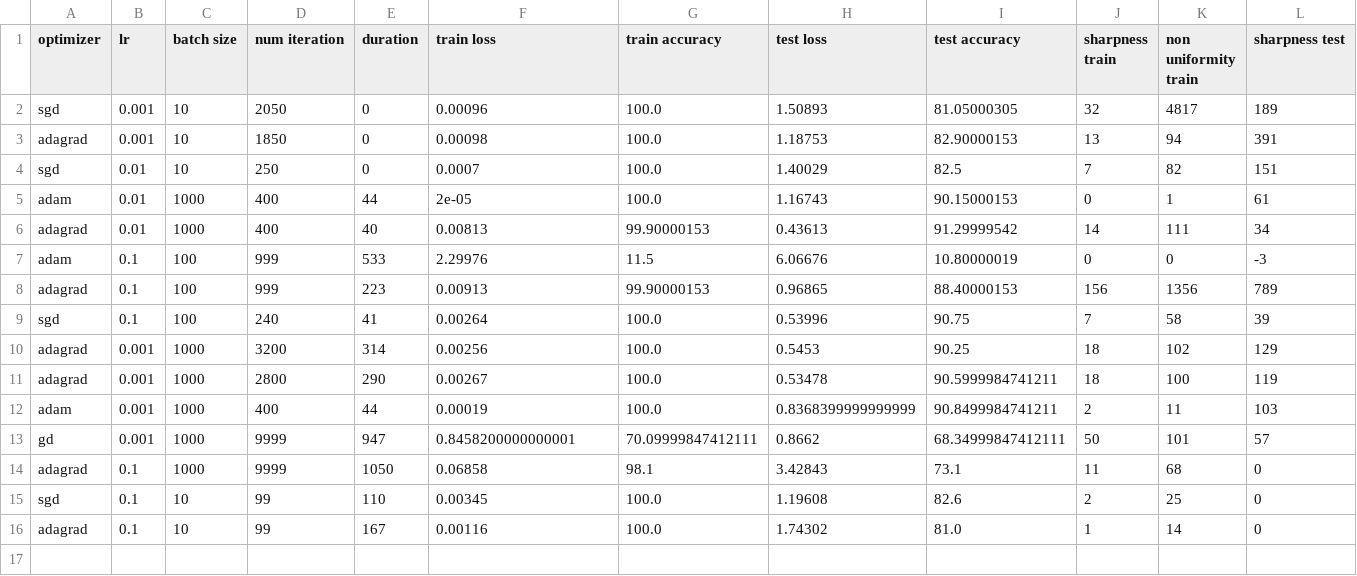
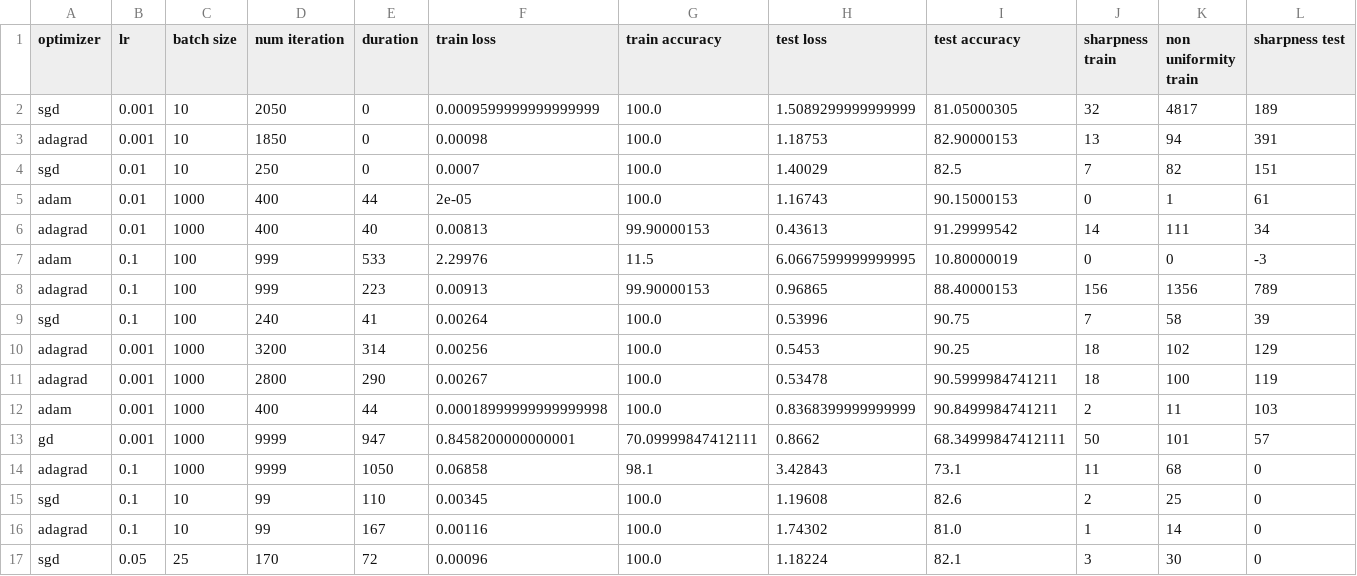
Before and after one commit to AdrienBertaud/OptimizationProject, a CSV file: results.csv, drawn as a sheet; only a part is shown; rows hold the shown columns only; the diff names each change by its address in the sheet, - before the commit and + after, or states it on an @@ line.

```diff
--- a/results.csv
+++ b/results.csv
-F2 (train loss): 0.00096
+F2 (train loss): 0.0009599999999999999
-H2 (test loss): 1.50893
+H2 (test loss): 1.5089299999999999
-H7 (test loss): 6.06676
+H7 (test loss): 6.0667599999999995
-F12 (train loss): 0.00019
+F12 (train loss): 0.00018999999999999998
+row 17: sgd | 0.05 | 25 | 170 | 72 | 0.00096 | 100.0 | 1.18224 | 82.1 | 3 | 30 | 0
```
Also changed, not shown: 1 other file.
